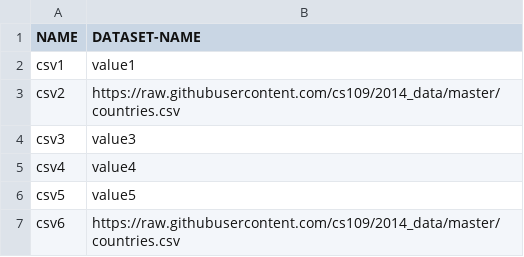
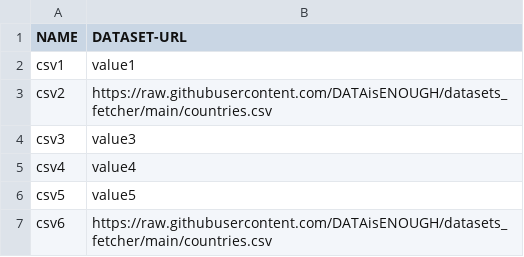
Before and after one commit to DATAisENOUGH/datasets_fetcher, a CSV file: data.csv, drawn as a sheet.

Commit message:
update data.csv file

```diff
--- a/data.csv
+++ b/data.csv
@@ -1,4 +1,4 @@
-NAME,DATASET-NAME
+NAME,DATASET-URL
 csv1,value1
-csv2,https://raw.githubusercontent.com/cs109/2014_data/master/countries.csv
+csv2,https://raw.githubusercontent.com/DATAisENOUGH/datasets_fetcher/main/countries.csv
 csv3,value3
@@ -6,2 +6,2 @@ csv4,value4
 csv5,value5
-csv6,https://raw.githubusercontent.com/cs109/2014_data/master/countries.csv
+csv6,https://raw.githubusercontent.com/DATAisENOUGH/datasets_fetcher/main/countries.csv
```
